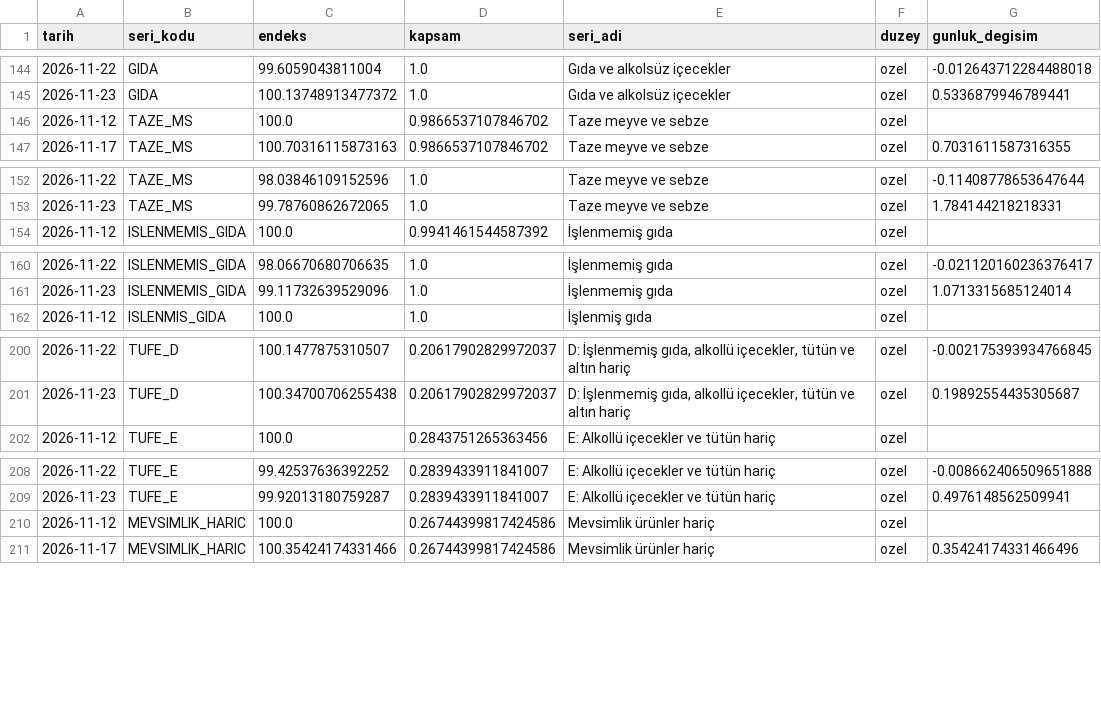
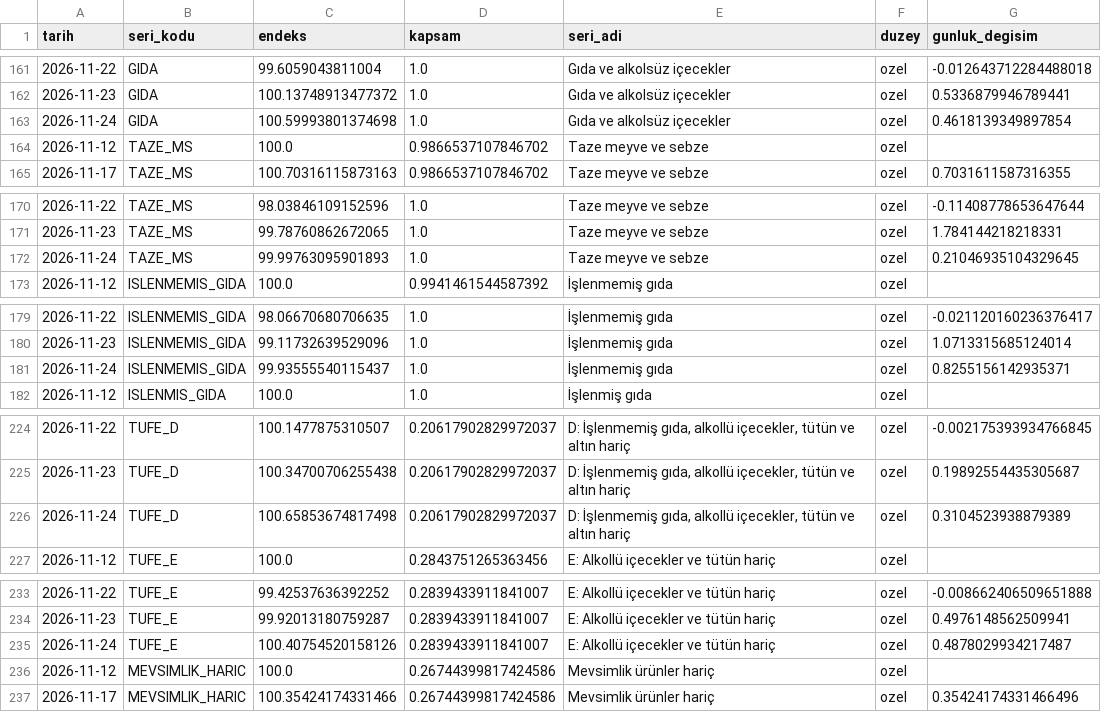
Before and after one commit to javahasan/web-tufe, a CSV file: data/cikti/gunluk_ozet.csv, drawn as a sheet; only a part is shown, gaps mark what is left out; the diff covers the shown part only; the diff names each change by its address in the sheet, - before the commit and + after, or states it on an @@ line.

```diff
--- a/data/cikti/gunluk_ozet.csv
+++ b/data/cikti/gunluk_ozet.csv
+row 163: 2026-11-24 | GIDA | 100.59993801374698 | 1.0 | Gıda ve alkolsüz içecekler | ozel | 0.4618139349897854
+row 172: 2026-11-24 | TAZE_MS | 99.99763095901893 | 1.0 | Taze meyve ve sebze | ozel | 0.21046935104329645
+row 181: 2026-11-24 | ISLENMEMIS_GIDA | 99.93555540115437 | 1.0 | İşlenmemiş gıda | ozel | 0.8255156142935371
+row 226: 2026-11-24 | TUFE_D | 100.65853674817498 | 0.20617902829972037 | D: İşlenmemiş gıda, alkollü içecekler, tütün ve altın hariç | ozel | 0.3104523938879389
+row 235: 2026-11-24 | TUFE_E | 100.40754520158126 | 0.2839433911841007 | E: Alkollü içecekler ve tütün hariç | ozel | 0.4878029934217487
```
Also changed, not shown: 22 added rows and 22 edited cells elsewhere in this file, data/cikti/aylik.csv, data/cikti/mansetler_gercek.csv, 8 other files.
